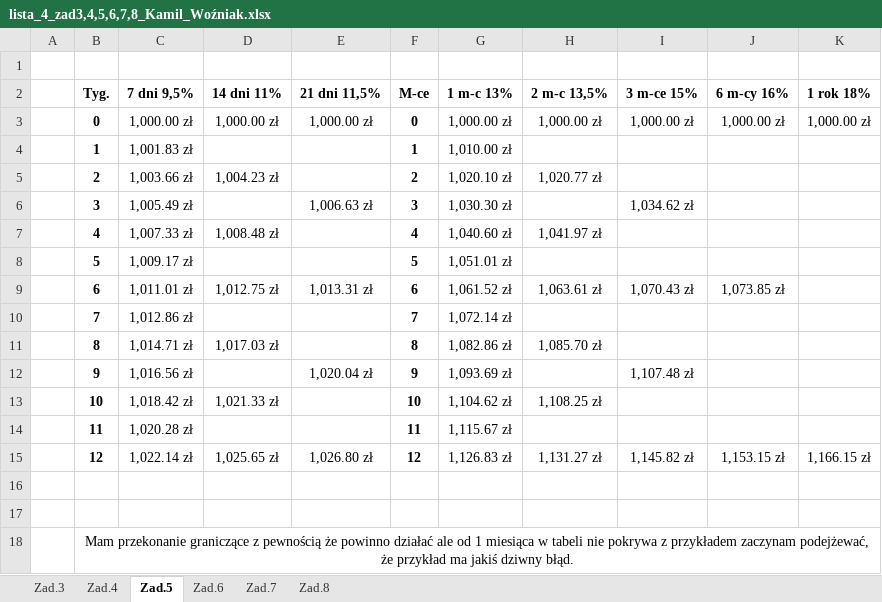
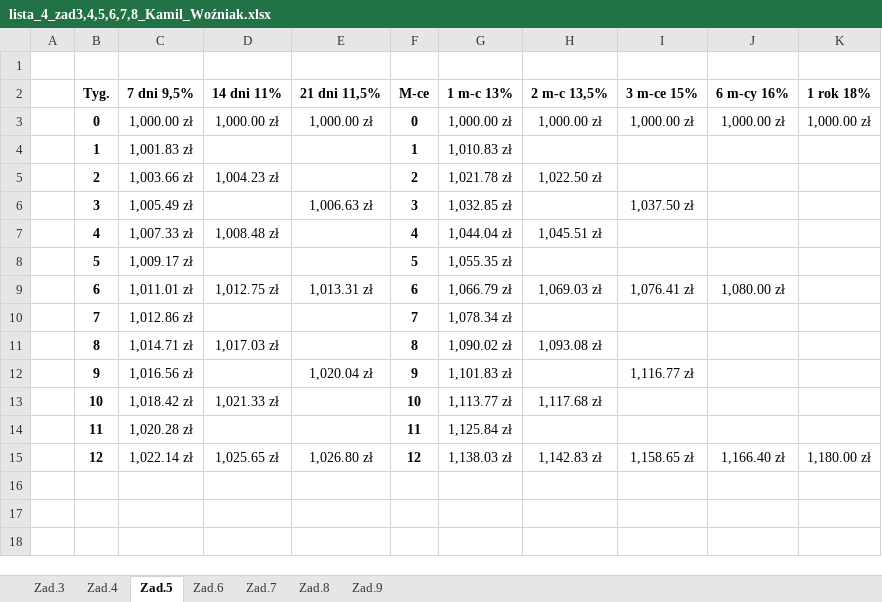
Before and after one commit to DoktorHax/Studia_tez_fajne, an Excel workbook: Technologie_informacyjne/lista_4_Kamil_Woźniak/lista_4_zad3,4,5,6,7,8_Kamil_Woźniak.xlsx, sheet Zad.5, drawn as a sheet; values as stored, in another font and other column widths than the file's, no borders; the diff names each change by its address in the sheet, - before the commit and + after, or states it on an @@ line.

```diff
--- a/Technologie_informacyjne/lista_4_Kamil_Woźniak/lista_4_zad3,4,5,6,7,8_Kamil_Woźniak.xlsx (sheet Zad.5)
+++ b/Technologie_informacyjne/lista_4_Kamil_Woźniak/lista_4_zad3,4,5,6,7,8_Kamil_Woźniak.xlsx (sheet Zad.5)
+sheet tab: Zad.9
-G4 (1 m-c 13%): 1,010.00 zł
+G4 (1 m-c 13%): 1,010.83 zł
-G5 (1 m-c 13%): 1,020.10 zł
+G5 (1 m-c 13%): 1,021.78 zł
-H5 (2 m-c 13,5%): 1,020.77 zł
+H5 (2 m-c 13,5%): 1,022.50 zł
-G6 (1 m-c 13%): 1,030.30 zł
+G6 (1 m-c 13%): 1,032.85 zł
-I6 (3 m-ce 15%): 1,034.62 zł
+I6 (3 m-ce 15%): 1,037.50 zł
-G7 (1 m-c 13%): 1,040.60 zł
+G7 (1 m-c 13%): 1,044.04 zł
-H7 (2 m-c 13,5%): 1,041.97 zł
+H7 (2 m-c 13,5%): 1,045.51 zł
-G8 (1 m-c 13%): 1,051.01 zł
+G8 (1 m-c 13%): 1,055.35 zł
-G9 (1 m-c 13%): 1,061.52 zł
+G9 (1 m-c 13%): 1,066.79 zł
-H9 (2 m-c 13,5%): 1,063.61 zł
+H9 (2 m-c 13,5%): 1,069.03 zł
-I9 (3 m-ce 15%): 1,070.43 zł
+I9 (3 m-ce 15%): 1,076.41 zł
-J9 (6 m-cy 16%): 1,073.85 zł
+J9 (6 m-cy 16%): 1,080.00 zł
-G10 (1 m-c 13%): 1,072.14 zł
+G10 (1 m-c 13%): 1,078.34 zł
-G11 (1 m-c 13%): 1,082.86 zł
+G11 (1 m-c 13%): 1,090.02 zł
-H11 (2 m-c 13,5%): 1,085.70 zł
+H11 (2 m-c 13,5%): 1,093.08 zł
-G12 (1 m-c 13%): 1,093.69 zł
+G12 (1 m-c 13%): 1,101.83 zł
-I12 (3 m-ce 15%): 1,107.48 zł
+I12 (3 m-ce 15%): 1,116.77 zł
-G13 (1 m-c 13%): 1,104.62 zł
+G13 (1 m-c 13%): 1,113.77 zł
-H13 (2 m-c 13,5%): 1,108.25 zł
+H13 (2 m-c 13,5%): 1,117.68 zł
-G14 (1 m-c 13%): 1,115.67 zł
+G14 (1 m-c 13%): 1,125.84 zł
-G15 (1 m-c 13%): 1,126.83 zł
+G15 (1 m-c 13%): 1,138.03 zł
-H15 (2 m-c 13,5%): 1,131.27 zł
+H15 (2 m-c 13,5%): 1,142.83 zł
-I15 (3 m-ce 15%): 1,145.82 zł
+I15 (3 m-ce 15%): 1,158.65 zł
-J15 (6 m-cy 16%): 1,153.15 zł
+J15 (6 m-cy 16%): 1,166.40 zł
-K15 (1 rok 18%): 1,166.15 zł
+K15 (1 rok 18%): 1,180.00 zł
-row 16: (empty)
-row 17: (empty)
-row 18:  | Mam przekonanie graniczące z pewnością że powinno działać ale od 1 miesiąca w tabeli nie pokrywa z przykładem zaczynam podejżewać, że przykład ma jakiś dziwny błąd.
```
Also changed, not shown: sheet Zad.8, sheet Zad.7, 27 other files.
